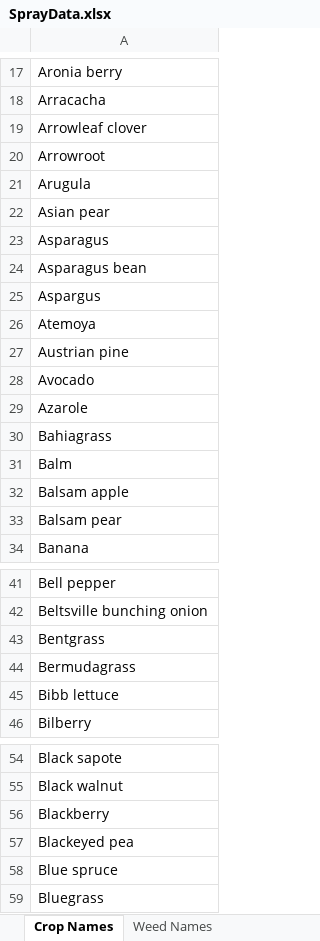
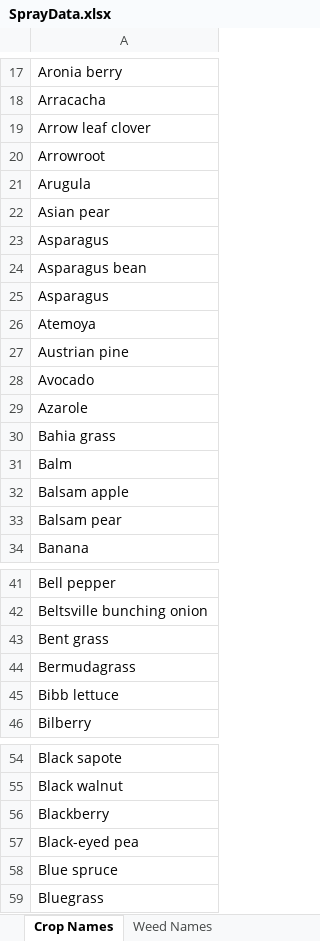
Before and after one commit to CadenRicker/SprayerWebApp, an Excel workbook: SprayerApplication/SQLtables/SprayData/SprayData.xlsx, sheet Crop Names, drawn as a sheet; only a part is shown, gaps mark what is left out; values as stored, in another font and other column widths than the file's, no borders; the diff names each change by its address in the sheet, - before the commit and + after, or states it on an @@ line.

```diff
--- a/SprayerApplication/SQLtables/SprayData/SprayData.xlsx (sheet Crop Names)
+++ b/SprayerApplication/SQLtables/SprayData/SprayData.xlsx (sheet Crop Names)
-A19: Arrowleaf clover
+A19: Arrow leaf clover
-A25: Aspargus
+A25: Asparagus
-A30: Bahiagrass
+A30: Bahia grass
-A43: Bentgrass
+A43: Bent grass
-A57: Blackeyed pea
+A57: Black-eyed pea
```
Also changed, not shown: sheet SafeOn, 1 other file.
